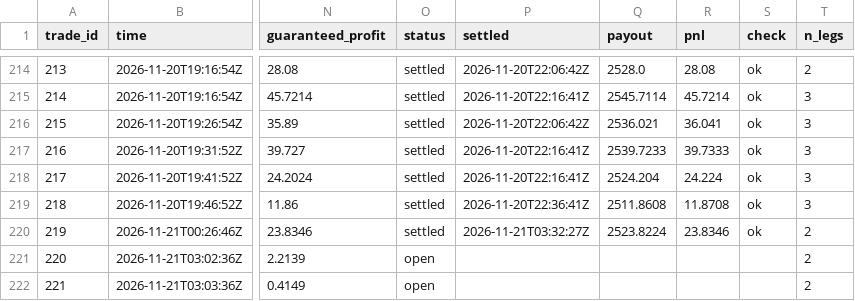
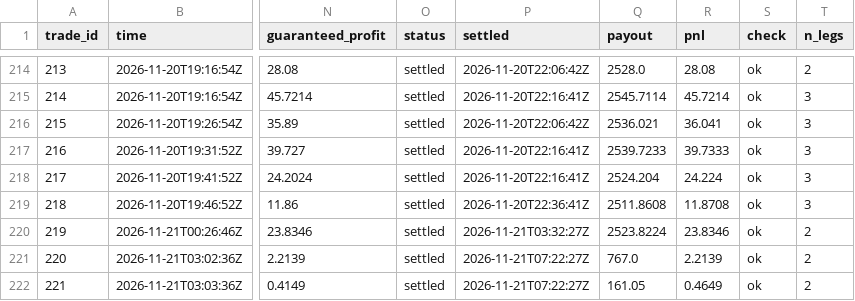
Before and after one commit to TFGdeprova/tfg-upf-test, a CSV file: results/trades.csv, drawn as a sheet; only a part is shown, gaps mark what is left out; the diff names each change by its address in the sheet, - before the commit and + after, or states it on an @@ line.

```diff
--- a/results/trades.csv
+++ b/results/trades.csv
-O221:O222 (status): open
+O221:O222 (status): settled
-P221:P222 (settled): (empty)
+P221:P222 (settled): 2026-11-21T07:22:27Z
-Q221 (payout): (empty)
+Q221 (payout): 767.0
-R221 (pnl): (empty)
+R221 (pnl): 2.2139
-S221:S222 (check): (empty)
+S221:S222 (check): ok
-Q222 (payout): (empty)
+Q222 (payout): 161.05
-R222 (pnl): (empty)
+R222 (pnl): 0.4649
```
Also changed, not shown: results/polls/2026-11-21.csv, 4 other files.
